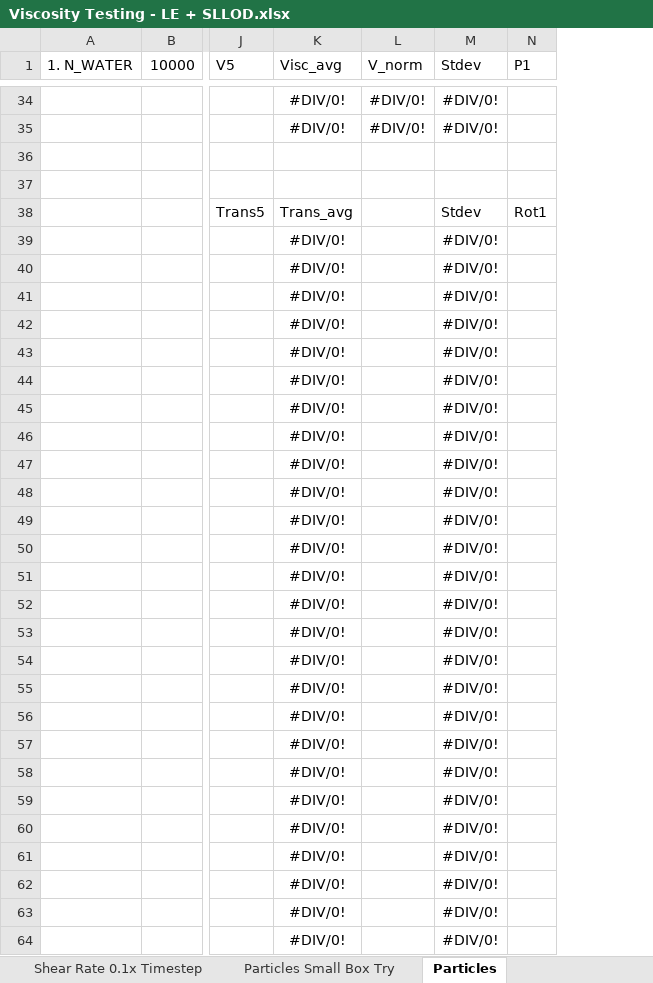
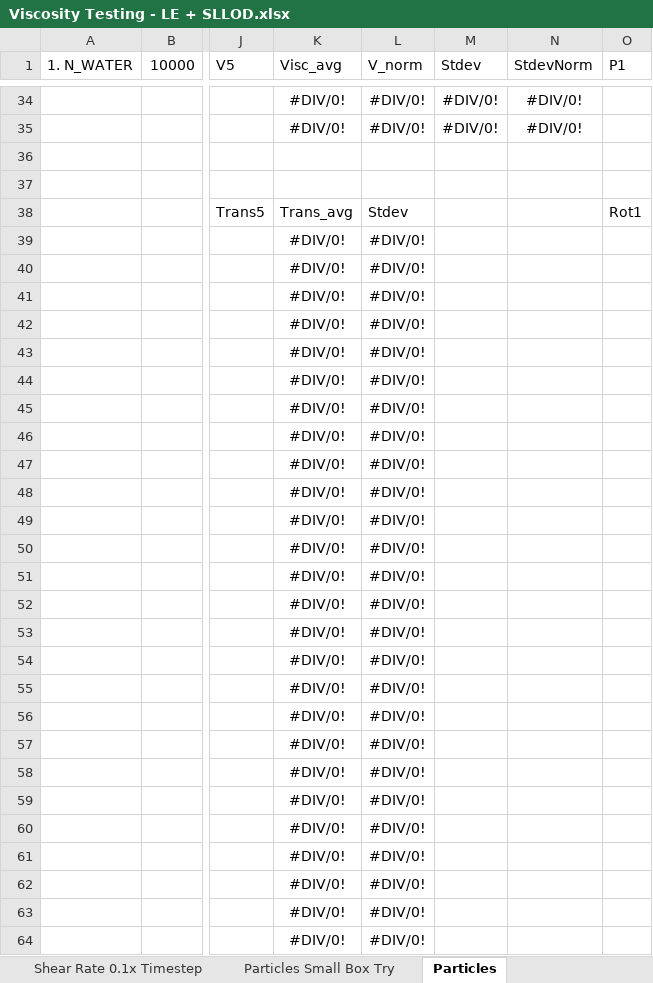
Before and after one commit to chesszz/DPD-colloids, an Excel workbook: Viscosity Testing - LE + SLLOD.xlsx, sheet Particles, drawn as a sheet; only a part is shown, gaps mark what is left out; values as stored, in another font and other column widths than the file's, no borders; charts and pictures not drawn; the diff covers the shown part only; the diff names each change by its address in the sheet, - before the commit and + after, or states it on an @@ line.

```diff
--- a/Viscosity Testing - LE + SLLOD.xlsx (sheet Particles)
+++ b/Viscosity Testing - LE + SLLOD.xlsx (sheet Particles)
+column N (StdevNorm), rows 34-35: #DIV/0! | #DIV/0!
-L38 (V_norm): (empty)
+L38 (V_norm): Stdev
-M38 (Stdev): Stdev
+M38 (Stdev): (empty)
-L39:L64 (V_norm): (empty)
+L39:L64 (V_norm): #DIV/0!
-M39:M64 (Stdev): #DIV/0!
+M39:M64 (Stdev): (empty)
```
Also changed, not shown: 16 edited cells elsewhere in this sheet, sheet Particles Remove Wat, sheet Particles 0.1x Step, sheet Particles Remove Wat 0.1x Step, sheet Particles Small Box Try, formulas that keep their value, charts or pictures, 28 other files.
